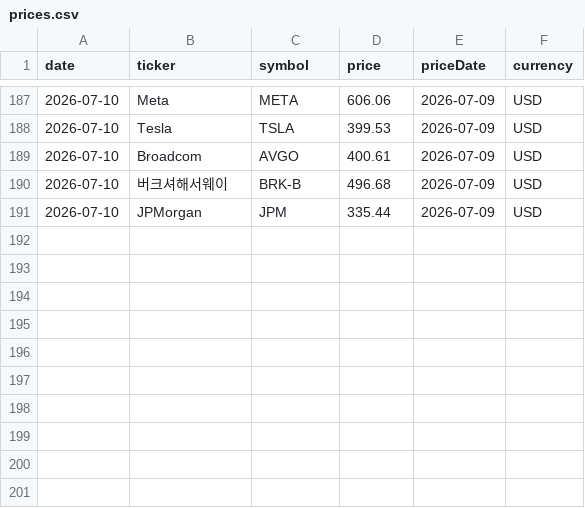
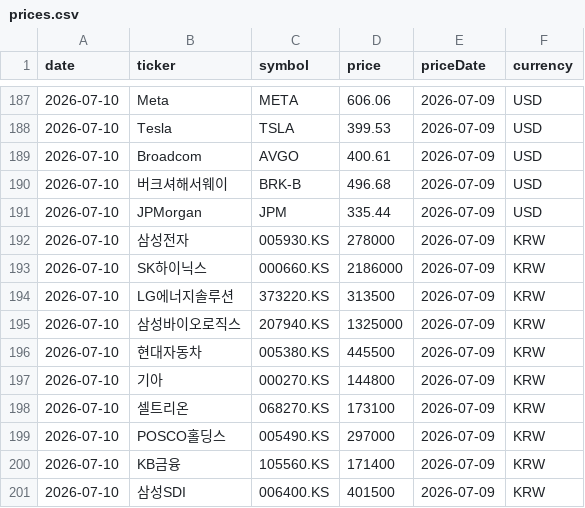
Before and after one commit to dev-jhjoo/morning-report-alpha, a CSV file: data/prices.csv, drawn as a sheet; only a part is shown, gaps mark what is left out; the diff names each change by its address in the sheet, - before the commit and + after, or states it on an @@ line.

```diff
--- a/data/prices.csv
+++ b/data/prices.csv
+row 192: 2026-07-10 | 삼성전자 | 005930.KS | 278000 | 2026-07-09 | KRW
+row 193: 2026-07-10 | SK하이닉스 | 000660.KS | 2186000 | 2026-07-09 | KRW
+row 194: 2026-07-10 | LG에너지솔루션 | 373220.KS | 313500 | 2026-07-09 | KRW
+row 195: 2026-07-10 | 삼성바이오로직스 | 207940.KS | 1325000 | 2026-07-09 | KRW
+row 196: 2026-07-10 | 현대자동차 | 005380.KS | 445500 | 2026-07-09 | KRW
+row 197: 2026-07-10 | 기아 | 000270.KS | 144800 | 2026-07-09 | KRW
+row 198: 2026-07-10 | 셀트리온 | 068270.KS | 173100 | 2026-07-09 | KRW
+row 199: 2026-07-10 | POSCO홀딩스 | 005490.KS | 297000 | 2026-07-09 | KRW
+row 200: 2026-07-10 | KB금융 | 105560.KS | 171400 | 2026-07-09 | KRW
+row 201: 2026-07-10 | 삼성SDI | 006400.KS | 401500 | 2026-07-09 | KRW
```
Also changed, not shown: 1 other file.
